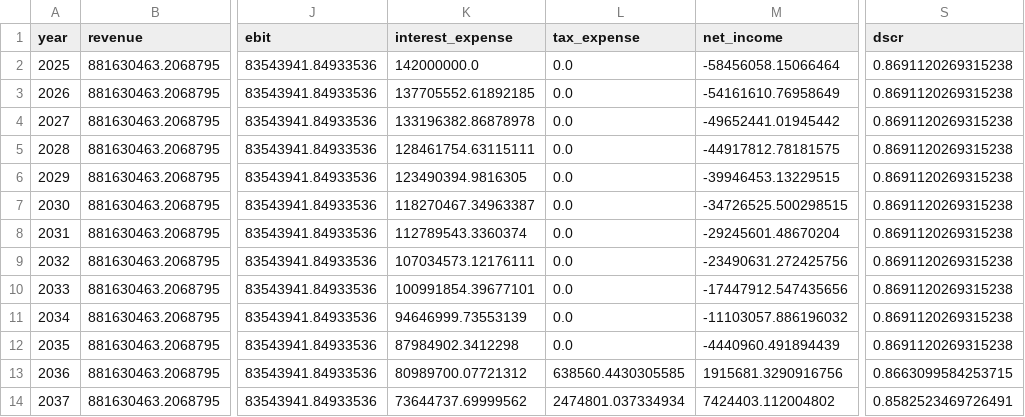
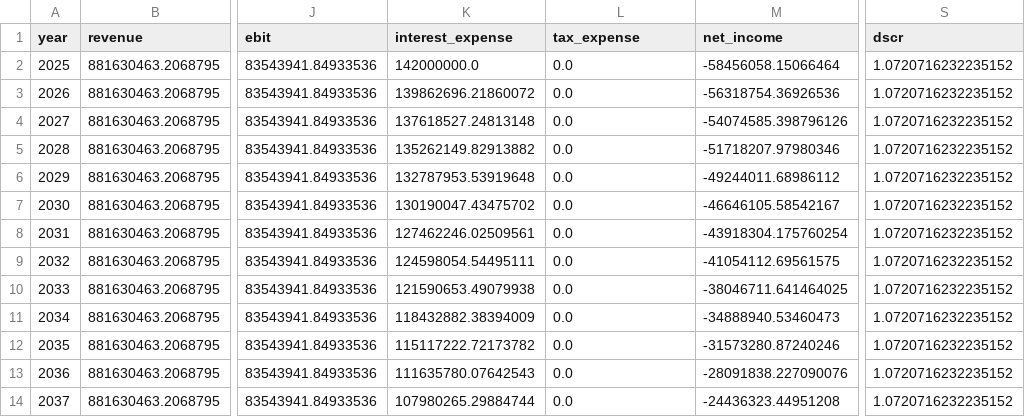
Before and after one commit to PLANiT-Institute/climate_risk_premium, a CSV file: data/processed/cashflow_baseline.csv, drawn as a sheet; only a part is shown, gaps mark what is left out; the diff covers the shown part only; the diff names each change by its address in the sheet, - before the commit and + after, or states it on an @@ line.

```diff
--- a/data/processed/cashflow_baseline.csv
+++ b/data/processed/cashflow_baseline.csv
-S2:S12 (dscr): 0.8691120269315238
+S2:S12 (dscr): 1.0720716232235152
-K3 (interest_expense): 137705552.61892185
+K3 (interest_expense): 139862696.21860072
-M3 (net_income): -54161610.76958649
+M3 (net_income): -56318754.36926536
-K4 (interest_expense): 133196382.86878978
+K4 (interest_expense): 137618527.24813148
-M4 (net_income): -49652441.01945442
+M4 (net_income): -54074585.398796126
-K5 (interest_expense): 128461754.63115111
+K5 (interest_expense): 135262149.82913882
-M5 (net_income): -44917812.78181575
+M5 (net_income): -51718207.97980346
-K6 (interest_expense): 123490394.9816305
+K6 (interest_expense): 132787953.53919648
-M6 (net_income): -39946453.13229515
+M6 (net_income): -49244011.68986112
-K7 (interest_expense): 118270467.34963387
+K7 (interest_expense): 130190047.43475702
-M7 (net_income): -34726525.500298515
+M7 (net_income): -46646105.58542167
-K8 (interest_expense): 112789543.3360374
+K8 (interest_expense): 127462246.02509561
-M8 (net_income): -29245601.48670204
+M8 (net_income): -43918304.175760254
-K9 (interest_expense): 107034573.12176111
+K9 (interest_expense): 124598054.54495111
-M9 (net_income): -23490631.272425756
+M9 (net_income): -41054112.69561575
-K10 (interest_expense): 100991854.39677101
+K10 (interest_expense): 121590653.49079938
-M10 (net_income): -17447912.547435656
+M10 (net_income): -38046711.641464025
-K11 (interest_expense): 94646999.73553139
+K11 (interest_expense): 118432882.38394009
-M11 (net_income): -11103057.886196032
+M11 (net_income): -34888940.53460473
-K12 (interest_expense): 87984902.3412298
+K12 (interest_expense): 115117222.72173782
-M12 (net_income): -4440960.491894439
+M12 (net_income): -31573280.87240246
-K13 (interest_expense): 80989700.07721312
+K13 (interest_expense): 111635780.07642543
-L13 (tax_expense): 638560.4430305585
+L13 (tax_expense): 0.0
-M13 (net_income): 1915681.3290916756
+M13 (net_income): -28091838.227090076
-S13 (dscr): 0.8663099584253715
+S13 (dscr): 1.0720716232235152
-K14 (interest_expense): 73644737.69999562
+K14 (interest_expense): 107980265.29884744
-L14 (tax_expense): 2474801.037334934
+L14 (tax_expense): 0.0
-M14 (net_income): 7424403.112004802
+M14 (net_income): -24436323.44951208
-S14 (dscr): 0.8582523469726491
+S14 (dscr): 1.0720716232235152
```
Also changed, not shown: 68 edited cells elsewhere in this file, data/processed/cashflow_combined_moderate.csv, data/processed/cashflow_high_physical.csv, 8 other files.
